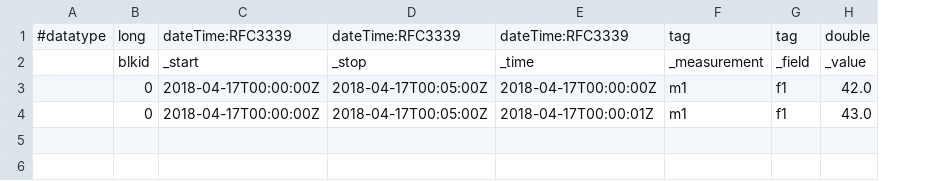
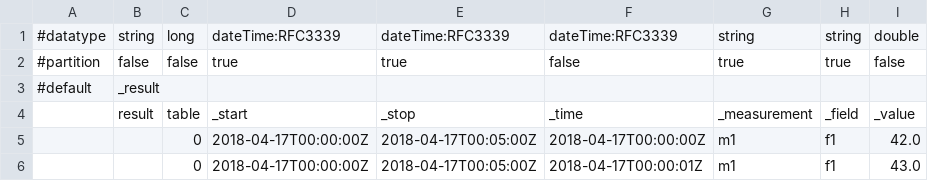
Before and after one commit to influxdata/flux, a CSV file: query_test/test_cases/simple_max.in.csv, drawn as a sheet; addresses are those after the commit; the diff names each change by its address in the sheet, - before the commit and + after, or states it on an @@ line.

```diff
--- a/query_test/test_cases/simple_max.in.csv
+++ b/query_test/test_cases/simple_max.in.csv
+column B, row 1: string; row 4: result
-G1: tag
+G1: string
-H1: tag
+H1: string
+row 2: #partition | false | false | true | true | false | true | true | false
+row 3: #default | _result
-C4: blkid
+C4: table
```
Also changed, not shown: query_test/test_cases/simple_max.out.csv, 7 other files.
